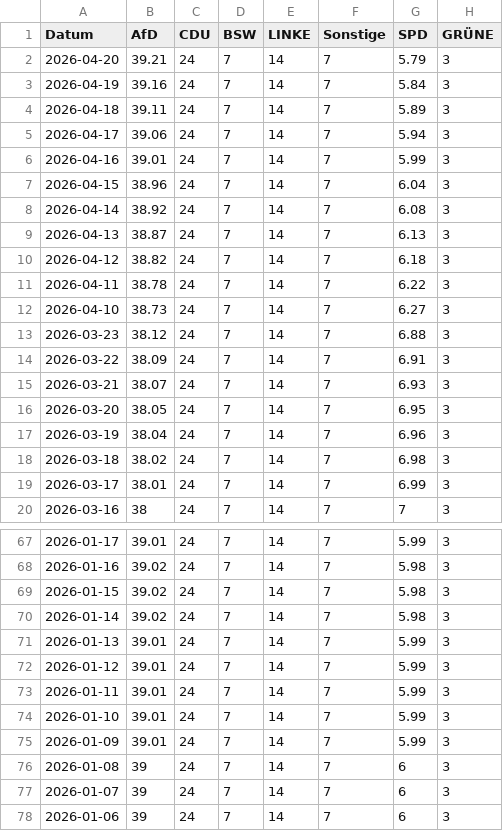
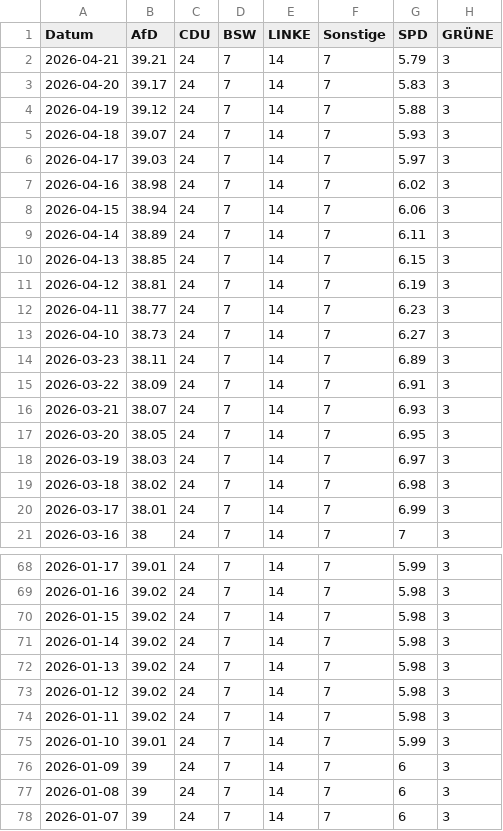
Before and after one commit to Cacauu/2025_ddj_wahlen_data, a CSV file: data/poll_of_polls_THURINGEN.csv, drawn as a sheet; only a part is shown, gaps mark what is left out; the shorter side is filled out with more unchanged rows; the diff covers the shown part only.

```diff
--- a/data/poll_of_polls_THURINGEN.csv
+++ b/data/poll_of_polls_THURINGEN.csv
@@ -1,14 +1,15 @@
 Datum,AfD,CDU,BSW,LINKE,Sonstige,SPD,GRÜNE
-2026-04-20,39.21,24,7,14,7,5.79,3
-2026-04-19,39.16,24,7,14,7,5.84,3
-2026-04-18,39.11,24,7,14,7,5.89,3
-2026-04-17,39.06,24,7,14,7,5.94,3
-2026-04-16,39.01,24,7,14,7,5.99,3
-2026-04-15,38.96,24,7,14,7,6.04,3
-2026-04-14,38.92,24,7,14,7,6.08,3
-2026-04-13,38.87,24,7,14,7,6.13,3
-2026-04-12,38.82,24,7,14,7,6.18,3
-2026-04-11,38.78,24,7,14,7,6.22,3
+2026-04-21,39.21,24,7,14,7,5.79,3
+2026-04-20,39.17,24,7,14,7,5.83,3
+2026-04-19,39.12,24,7,14,7,5.88,3
+2026-04-18,39.07,24,7,14,7,5.93,3
+2026-04-17,39.03,24,7,14,7,5.97,3
+2026-04-16,38.98,24,7,14,7,6.02,3
+2026-04-15,38.94,24,7,14,7,6.06,3
+2026-04-14,38.89,24,7,14,7,6.11,3
+2026-04-13,38.85,24,7,14,7,6.15,3
+2026-04-12,38.81,24,7,14,7,6.19,3
+2026-04-11,38.77,24,7,14,7,6.23,3
 2026-04-10,38.73,24,7,14,7,6.27,3
-2026-03-23,38.12,24,7,14,7,6.88,3
+2026-03-23,38.11,24,7,14,7,6.89,3
 2026-03-22,38.09,24,7,14,7,6.91,3
@@ -16,3 +17,3 @@ Datum,AfD,CDU,BSW,LINKE,Sonstige,SPD,GRÜNE
 2026-03-20,38.05,24,7,14,7,6.95,3
-2026-03-19,38.04,24,7,14,7,6.96,3
+2026-03-19,38.03,24,7,14,7,6.97,3
 2026-03-18,38.02,24,7,14,7,6.98,3
@@ -70,7 +71,7 @@ Datum,AfD,CDU,BSW,LINKE,Sonstige,SPD,GRÜNE
 2026-01-14,39.02,24,7,14,7,5.98,3
-2026-01-13,39.01,24,7,14,7,5.99,3
-2026-01-12,39.01,24,7,14,7,5.99,3
-2026-01-11,39.01,24,7,14,7,5.99,3
+2026-01-13,39.02,24,7,14,7,5.98,3
+2026-01-12,39.02,24,7,14,7,5.98,3
+2026-01-11,39.02,24,7,14,7,5.98,3
 2026-01-10,39.01,24,7,14,7,5.99,3
-2026-01-09,39.01,24,7,14,7,5.99,3
+2026-01-09,39,24,7,14,7,6,3
 2026-01-08,39,24,7,14,7,6,3
```
Also changed, not shown: 43 edited cells elsewhere in this file, data/poll_of_polls_BRANDENBURG.csv, data/poll_of_polls_BREMEN.csv, 6 other files.
